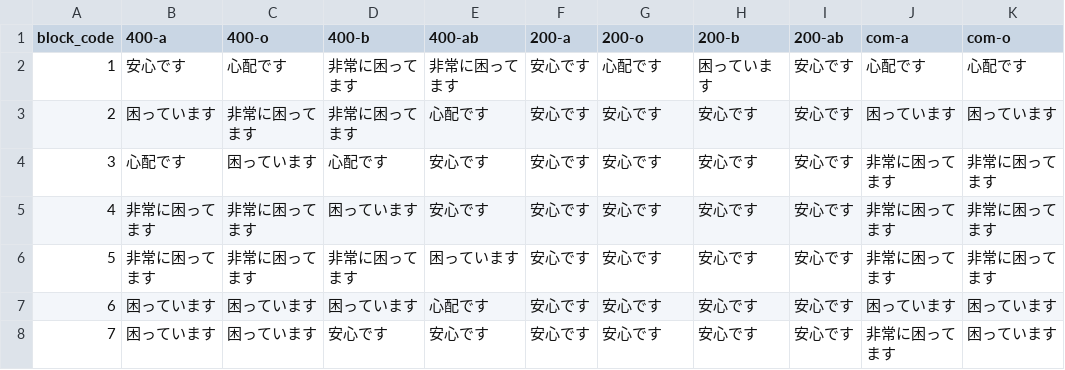
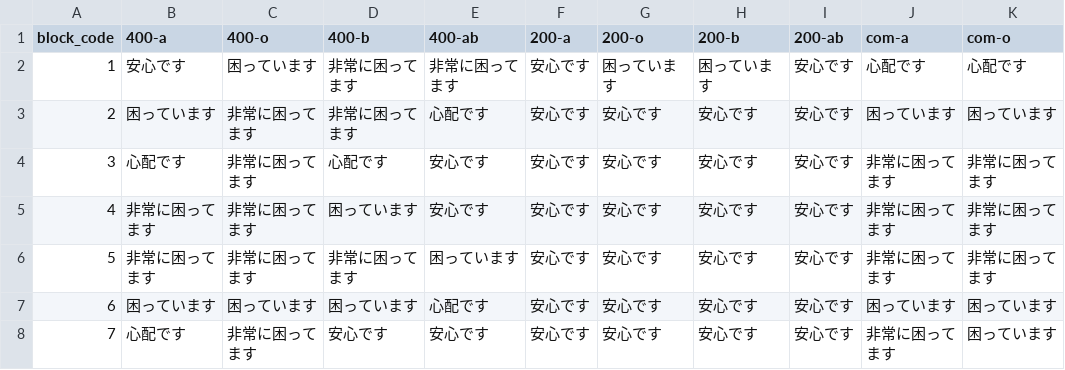
Before and after one commit to 5522079/kenketsu-navi, a CSV file: data/BloodStock_3-27.csv (was data/BloodStock_3-24.csv), drawn as a sheet; only a part is shown; the diff names each change by its address in the sheet, - before the commit and + after, or states it on an @@ line.

```diff
--- a/data/BloodStock_3-24.csv
+++ b/data/BloodStock_3-27.csv
-C2 (400-o): 心配です
+C2 (400-o): 困っています
-G2 (200-o): 心配です
+G2 (200-o): 困っています
-C4 (400-o): 困っています
+C4 (400-o): 非常に困ってます
-B8 (400-a): 困っています
+B8 (400-a): 心配です
-C8 (400-o): 困っています
+C8 (400-o): 非常に困ってます
```
